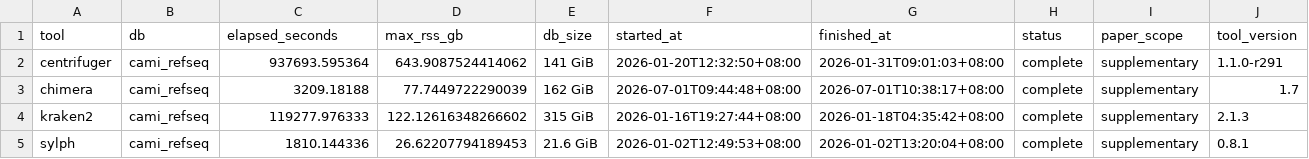
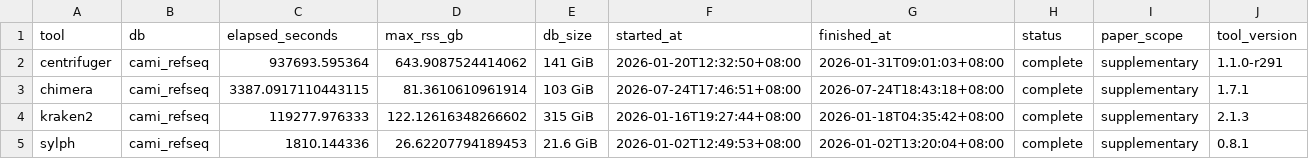
Before and after one commit to LoadStar822/ChimeraBenchmark, a TSV file: results/builds/summary.tsv, drawn as a sheet.

```diff
--- a/results/builds/summary.tsv
+++ b/results/builds/summary.tsv
@@ -2,3 +2,3 @@ tool	db	elapsed_seconds	max_rss_gb	db_size	started_at	finished_at	status	paper_s
 centrifuger	cami_refseq	937693.595364	643.9087524414062	141 GiB	2026-01-20T12:32:50+08:00	2026-01-31T09:01:03+08:00	complete	supplementary	1.1.0-r291
-chimera	cami_refseq	3209.18188	77.7449722290039	162 GiB	2026-07-01T09:44:48+08:00	2026-07-01T10:38:17+08:00	complete	supplementary	1.7
+chimera	cami_refseq	3387.0917110443115	81.3610610961914	103 GiB	2026-07-24T17:46:51+08:00	2026-07-24T18:43:18+08:00	complete	supplementary	1.7.1
 kraken2	cami_refseq	119277.976333	122.12616348266602	315 GiB	2026-01-16T19:27:44+08:00	2026-01-18T04:35:42+08:00	complete	supplementary	2.1.3
```
Also changed, not shown: results/classify/sample_metrics.tsv, results/classify/summary.tsv, 20 other files.
